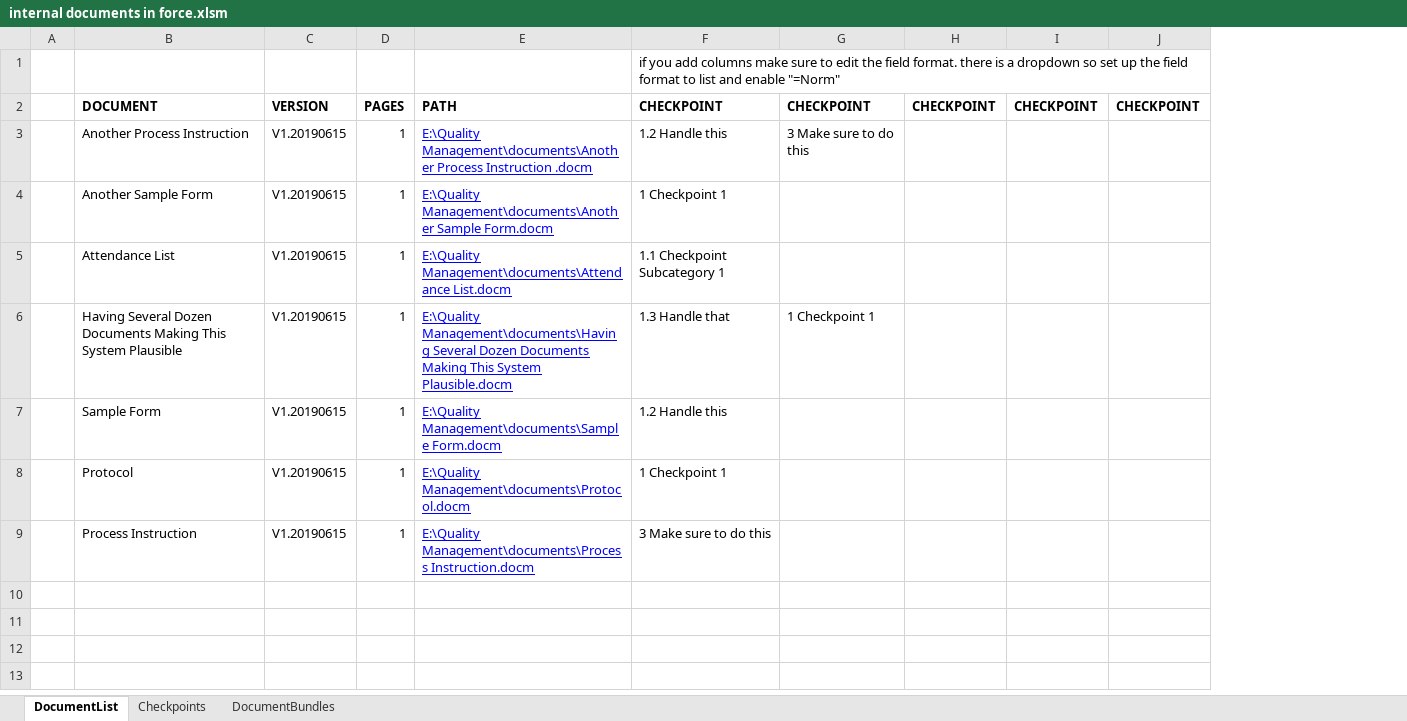
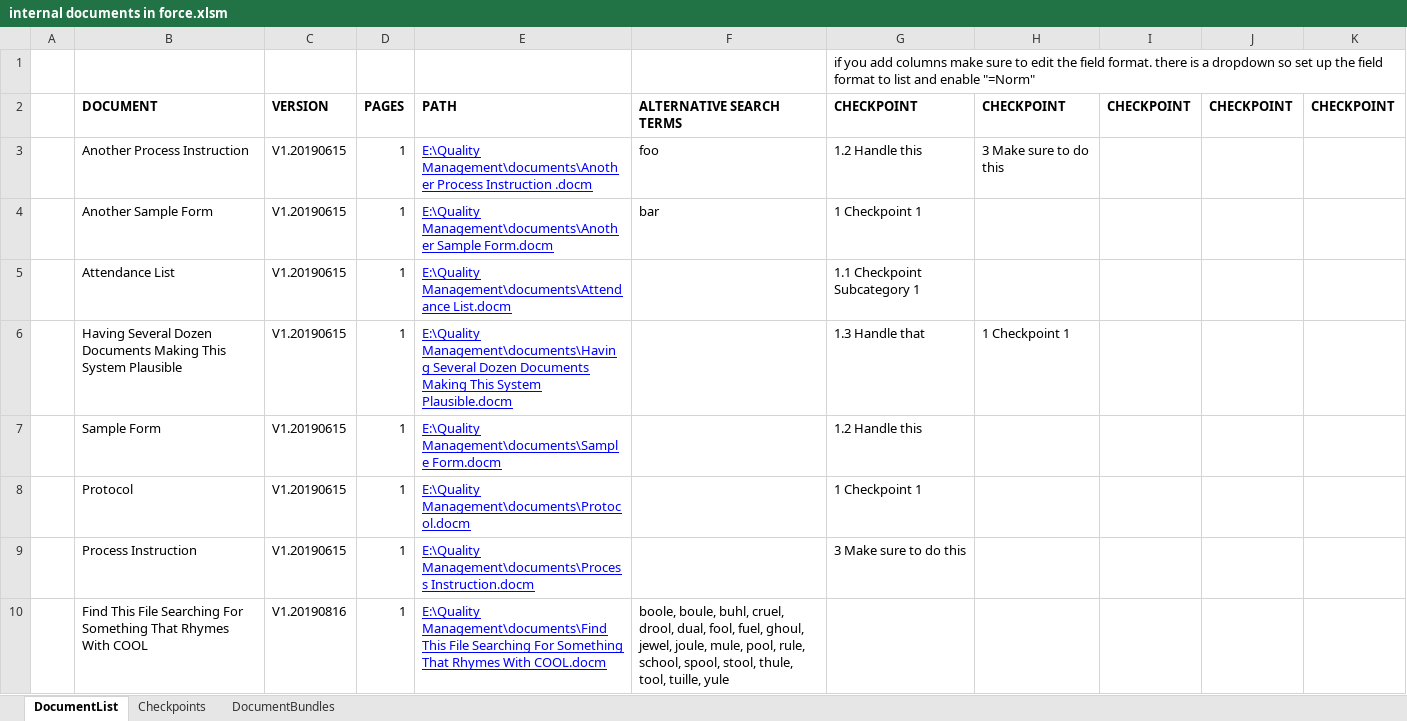
Before and after one commit to erroronline1/qualitymanagement, an Excel workbook: administration/internal documents in force.xlsm, sheet DocumentList, drawn as a sheet; values as stored, in another font and other column widths than the file's, no borders; the diff names each change by its address in the sheet, - before the commit and + after, or states it on an @@ line.

Commit message:
added column of alternative search terms for the assistant and export of xls-document without macros, with altered document links and linked document bundles

```diff
--- a/administration/internal documents in force.xlsm (sheet DocumentList)
+++ b/administration/internal documents in force.xlsm (sheet DocumentList)
+column F, rows 2-4: ALTERNATIVE SEARCH TERMS | foo | bar
+row 10:  | Find This File Searching For Something That Rhymes With COOL | V1.20190816 | 1 | E:\Quality Management\documents\Find This File Searching For Something That Rhymes With COOL.docm | boole, boule, buhl, cruel, drool, dual, fool, fuel, ghoul, jewel, joule, mule, pool, rule, school, spool, stool, thule, tool, tuille, yule
```
Also changed, not shown: sheet DocumentBundles.
